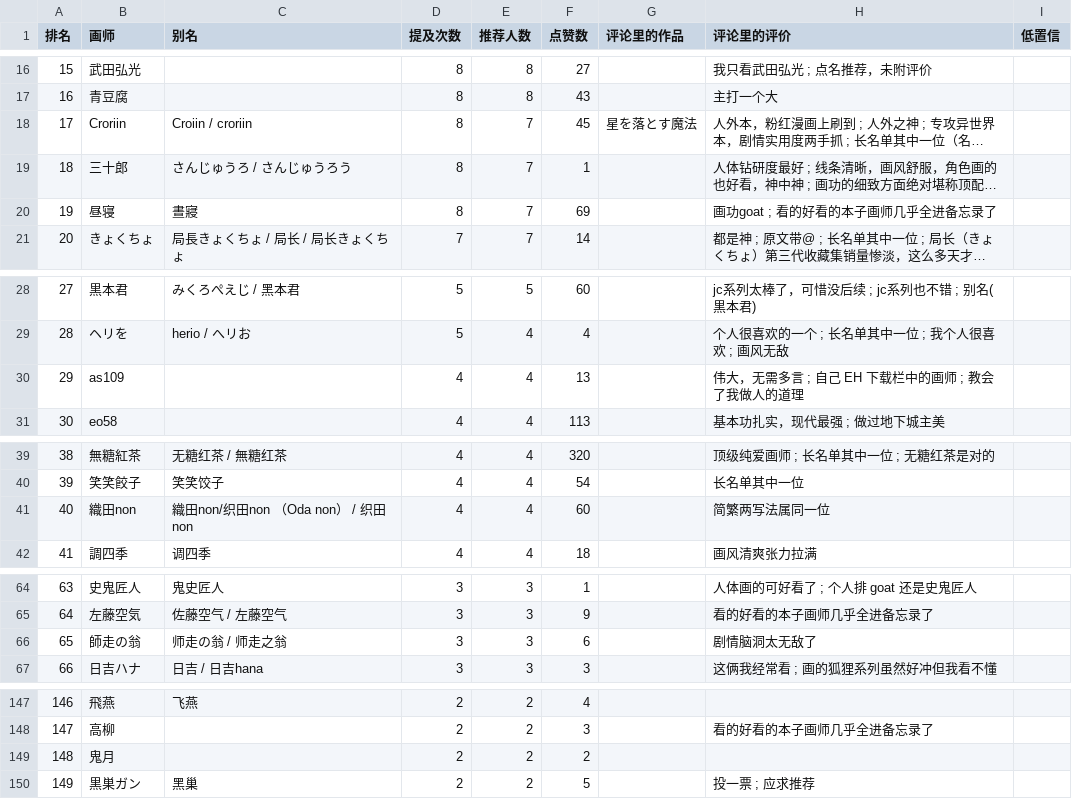
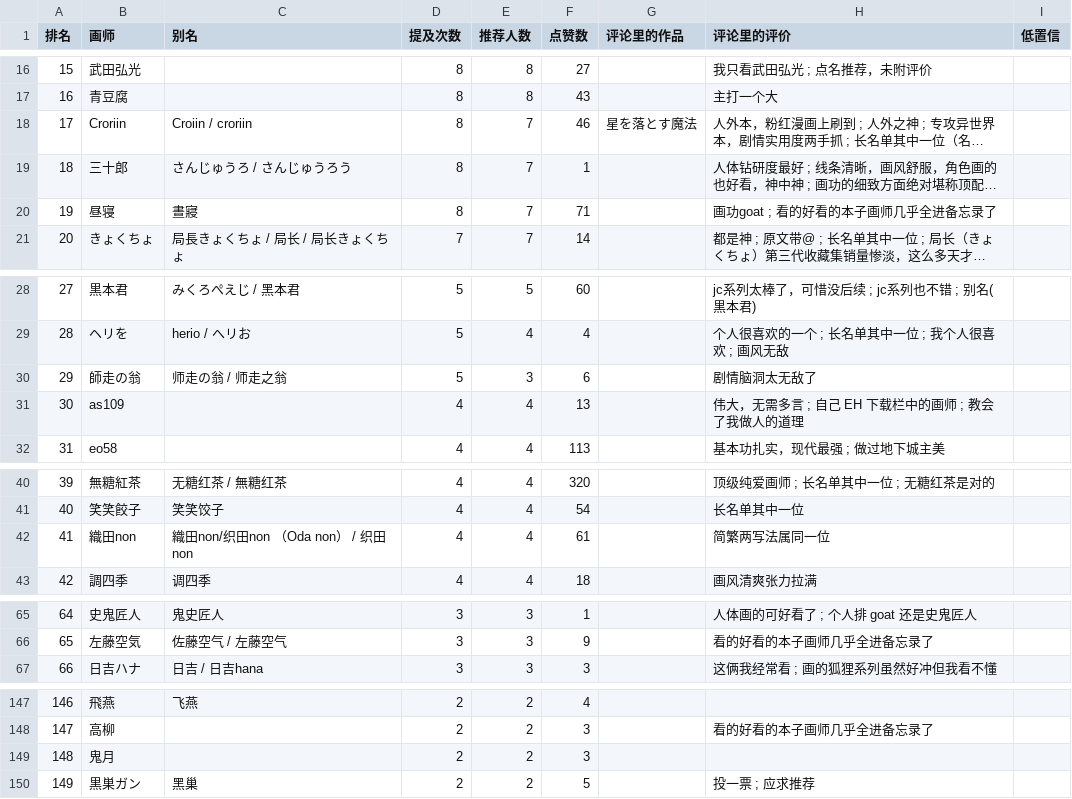
Before and after one commit to me1dlinger/bili-painter-recs, a CSV file: 画师推荐榜.csv, drawn as a sheet; only a part is shown, gaps mark what is left out; long unchanged cells end in …; removed rows and columns are numbered as before the commit, all else as after; the diff names each change by its address in the sheet, - before the commit and + after, or states it on an @@ line.

Commit message:
data: 更新评论区画师数据 2026-11-04 10:01

```diff
--- a/画师推荐榜.csv
+++ b/画师推荐榜.csv
-F18 (点赞数): 45
+F18 (点赞数): 46
-F20 (点赞数): 69
+F20 (点赞数): 71
+row 30: 29 | 師走の翁 | 师走の翁 / 师走之翁 | 5 | 3 | 6 |  | 剧情脑洞太无敌了
@@ column A (排名) renumbered between rows 31 and 66 @@
-F42 (点赞数): 60
+F42 (点赞数): 61
-row 66: 65 | 師走の翁 | 师走の翁 / 师走之翁 | 3 | 3 | 6 |  | 剧情脑洞太无敌了
-F149 (点赞数): 2
+F149 (点赞数): 3
```
Also changed, not shown: 8 other files.
